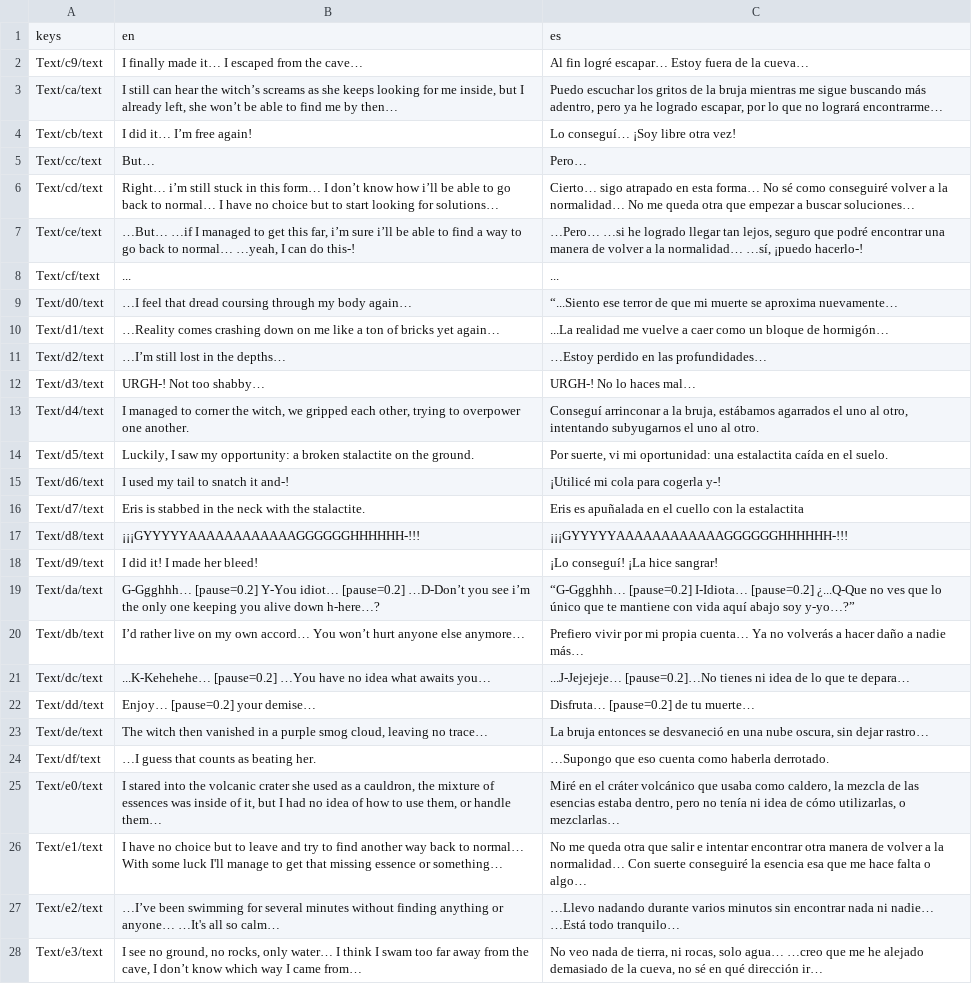
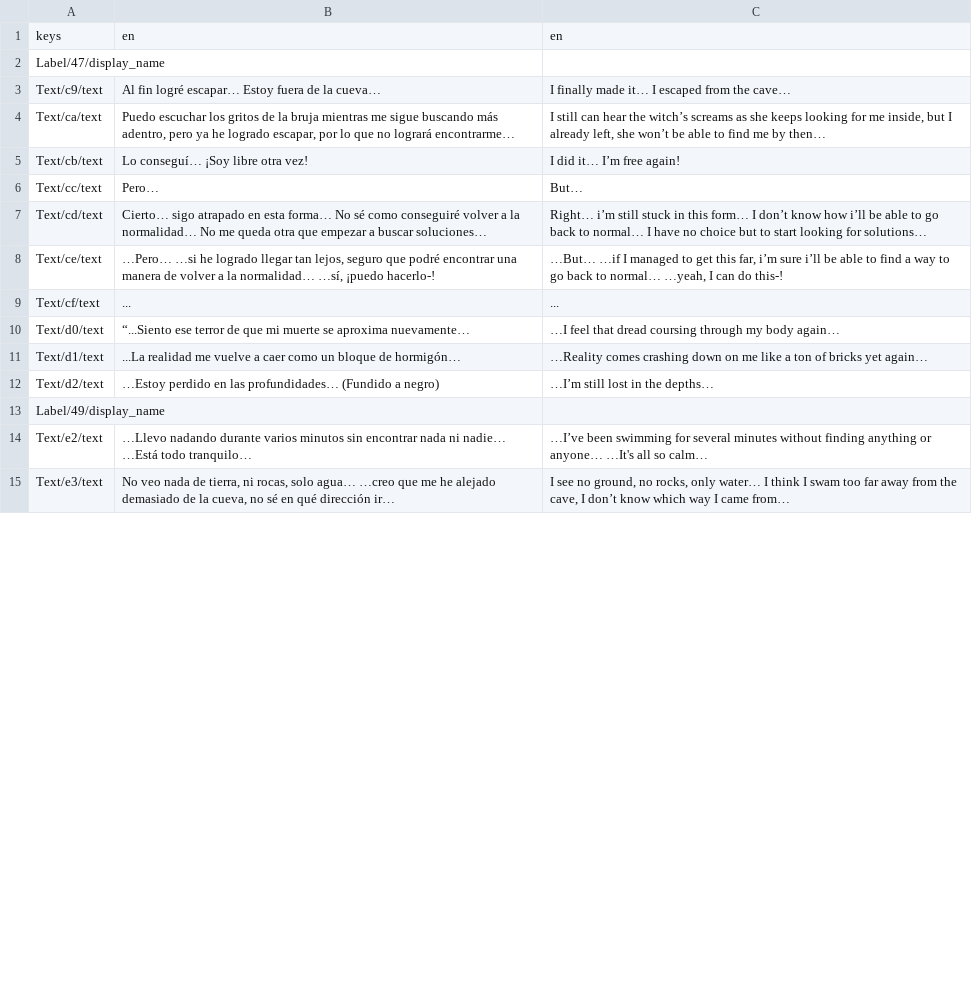
Before and after one commit to IES-Rafael-Alberti/gameoff2025-Mashroom, a CSV file: curse-of-the-waves/DialogicAssets/translations/dialogic_3-cave_scene_translation.csv, drawn as a sheet; only a part is shown; removed rows and columns are numbered as before the commit, all else as after; the diff names each change by its address in the sheet, - before the commit and + after, or states it on an @@ line.

```diff
--- a/curse-of-the-waves/DialogicAssets/translations/dialogic_3-cave_scene_translation.csv
+++ b/curse-of-the-waves/DialogicAssets/translations/dialogic_3-cave_scene_translation.csv
+column B, row 1: en; rows 3-12: Al fin logré escapar… Estoy fuera de la cueva… | Puedo escuchar los gritos de la bruja mientras me sigue buscando más adentro, pero ya he logrado escapar, por lo que no logrará encontrarme… | Lo conseguí… ¡Soy libre otra vez! | Pero… | Cierto… sigo atrapado en esta forma… No sé como conseguiré volver a la normalidad… No me queda otra que empezar a buscar soluciones… | …Pero… …si he logrado llegar tan lejos, seguro que podré encontrar una manera de volver a la normalidad… …sí, ¡puedo hacerlo-! | ... | “...Siento ese terror de que mi muerte se aproxima nuevamente… | ...La realidad me vuelve a caer como un bloque de hormigón… | …Estoy perdido en las profundidades… (Fundido a negro); rows 14-15: …Llevo nadando durante varios minutos sin encontrar nada ni nadie… …Está todo tranquilo… | No veo nada de tierra, ni rocas, solo agua… …creo que me he alejado demasiado de la cueva, no sé en qué dirección ir…
-column C, rows 1-11: es | Al fin logré escapar… Estoy fuera de la cueva… | Puedo escuchar los gritos de la bruja mientras me sigue buscando más adentro, pero ya he logrado escapar, por lo que no logrará encontrarme… | Lo conseguí… ¡Soy libre otra vez! | Pero… | Cierto… sigo atrapado en esta forma… No sé como conseguiré volver a la normalidad… No me queda otra que empezar a buscar soluciones… | …Pero… …si he logrado llegar tan lejos, seguro que podré encontrar una manera de volver a la normalidad… …sí, ¡puedo hacerlo-! | ... | “...Siento ese terror de que mi muerte se aproxima nuevamente… | ...La realidad me vuelve a caer como un bloque de hormigón… | …Estoy perdido en las profundidades…; rows 27-28: …Llevo nadando durante varios minutos sin encontrar nada ni nadie… …Está todo tranquilo… | No veo nada de tierra, ni rocas, solo agua… …creo que me he alejado demasiado de la cueva, no sé en qué dirección ir…
+row 2: Label/47/display_name
-row 12: Text/d3/text | URGH-! Not too shabby… | URGH-! No lo haces mal…
-row 13: Text/d4/text | I managed to corner the witch, we gripped each other, trying to overpower one another. | Conseguí arrinconar a la bruja, estábamos agarrados el uno al otro, intentando subyugarnos el uno al otro.
-row 14: Text/d5/text | Luckily, I saw my opportunity: a broken stalactite on the ground. | Por suerte, vi mi oportunidad: una estalactita caída en el suelo.
-row 15: Text/d6/text | I used my tail to snatch it and-! | ¡Utilicé mi cola para cogerla y-!
-row 16: Text/d7/text | Eris is stabbed in the neck with the stalactite. | Eris es apuñalada en el cuello con la estalactita
-row 17: Text/d8/text | ¡¡¡GYYYYYAAAAAAAAAAAAGGGGGGHHHHHH-!!! | ¡¡¡GYYYYYAAAAAAAAAAAAGGGGGGHHHHHH-!!!
-row 18: Text/d9/text | I did it! I made her bleed! | ¡Lo conseguí! ¡La hice sangrar!
-row 19: Text/da/text | G-Ggghhh… [pause=0.2] Y-You idiot… [pause=0.2] …D-Don’t you see i’m the only one keeping you alive down h-here…? | “G-Ggghhh… [pause=0.2] I-Idiota… [pause=0.2] ¿...Q-Que no ves que lo único que te mantiene con vida aquí abajo soy y-yo…?”
-row 20: Text/db/text | I’d rather live on my own accord… You won’t hurt anyone else anymore… | Prefiero vivir por mi propia cuenta… Ya no volverás a hacer daño a nadie más…
-row 21: Text/dc/text | ...K-Kehehehe… [pause=0.2] …You have no idea what awaits you… | ...J-Jejejeje… [pause=0.2]…No tienes ni idea de lo que te depara…
-row 22: Text/dd/text | Enjoy… [pause=0.2] your demise… | Disfruta… [pause=0.2] de tu muerte…
-row 23: Text/de/text | The witch then vanished in a purple smog cloud, leaving no trace… | La bruja entonces se desvaneció en una nube oscura, sin dejar rastro…
-row 24: Text/df/text | …I guess that counts as beating her. | …Supongo que eso cuenta como haberla derrotado.
-row 25: Text/e0/text | I stared into the volcanic crater she used as a cauldron, the mixture of essences was inside of it, but I had no idea of how to use them, or handle them… | Miré en el cráter volcánico que usaba como caldero, la mezcla de las esencias estaba dentro, pero no tenía ni idea de cómo utilizarlas, o mezclarlas…
-row 26: Text/e1/text | I have no choice but to leave and try to find another way back to normal… With some luck I'll manage to get that missing essence or something… | No me queda otra que salir e intentar encontrar otra manera de volver a la normalidad… Con suerte conseguiré la esencia esa que me hace falta o algo…
+row 13: Label/49/display_name
```
Also changed, not shown: curse-of-the-waves/DialogicAssets/translations/dialogic_1-prologue_translation.csv, curse-of-the-waves/DialogicAssets/translations/dialogic_2-underwater_scene_translation.csv, 3 other files.
